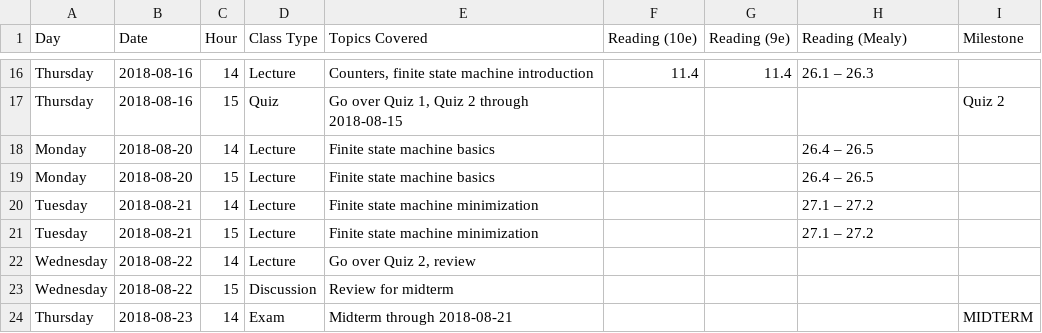
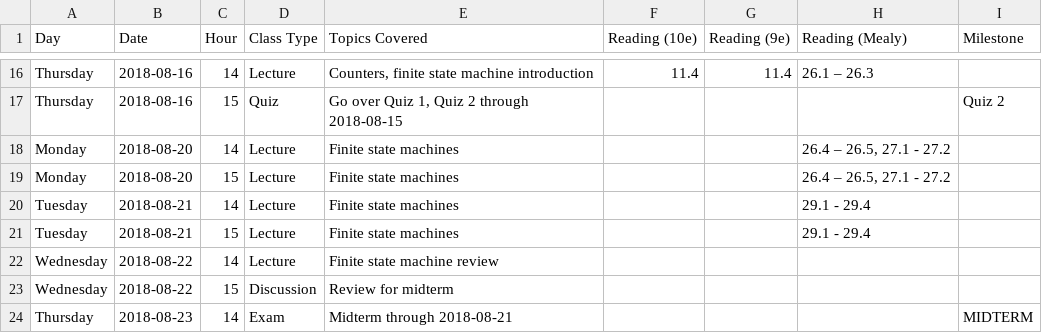
Before and after one commit to jlperona-teaching/ecs154a-ssii18, a CSV file: syllabus/schedule.csv, drawn as a sheet; only a part is shown, gaps mark what is left out.

Commit message:
Update schedule.csv
Minor modifications to titles and chapters covered. Should get through all of it by Wednesday, though.

```diff
--- a/syllabus/schedule.csv
+++ b/syllabus/schedule.csv
@@ -17,7 +17,7 @@ Thursday,2018-08-16,14,Lecture,"Counters, finite state machine introduction",11.
 Thursday,2018-08-16,15,Quiz,"Go over Quiz 1, Quiz 2 through 2018-08-15",,,,Quiz 2
-Monday,2018-08-20,14,Lecture,Finite state machine basics,,,26.4 – 26.5,
-Monday,2018-08-20,15,Lecture,Finite state machine basics,,,26.4 – 26.5,
-Tuesday,2018-08-21,14,Lecture,Finite state machine minimization,,,27.1 – 27.2,
-Tuesday,2018-08-21,15,Lecture,Finite state machine minimization,,,27.1 – 27.2,
-Wednesday,2018-08-22,14,Lecture,"Go over Quiz 2, review",,,,
+Monday,2018-08-20,14,Lecture,Finite state machines,,,"26.4 – 26.5, 27.1 - 27.2",
+Monday,2018-08-20,15,Lecture,Finite state machines,,,"26.4 – 26.5, 27.1 - 27.2",
+Tuesday,2018-08-21,14,Lecture,Finite state machines,,,29.1 - 29.4,
+Tuesday,2018-08-21,15,Lecture,Finite state machines,,,29.1 - 29.4,
+Wednesday,2018-08-22,14,Lecture,Finite state machine review,,,,
 Wednesday,2018-08-22,15,Discussion,Review for midterm,,,,
```
